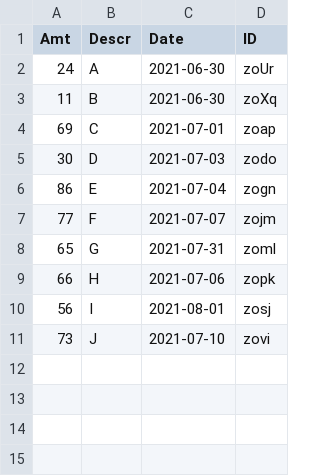
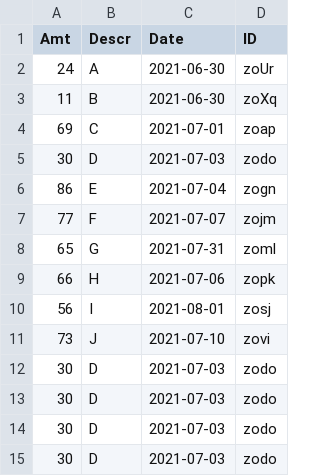
Before and after one commit to araipar/Data_Recon_VS, a CSV file: csv_Files/Inputs/proxy.csv, drawn as a sheet; the diff names each change by its address in the sheet, - before the commit and + after, or states it on an @@ line.

```diff
--- a/csv_Files/Inputs/proxy.csv
+++ b/csv_Files/Inputs/proxy.csv
+row 12: 30 | D | 2021-07-03 | zodo
+row 13: 30 | D | 2021-07-03 | zodo
+row 14: 30 | D | 2021-07-03 | zodo
+row 15: 30 | D | 2021-07-03 | zodo
```
Also changed, not shown: 4 other files.
